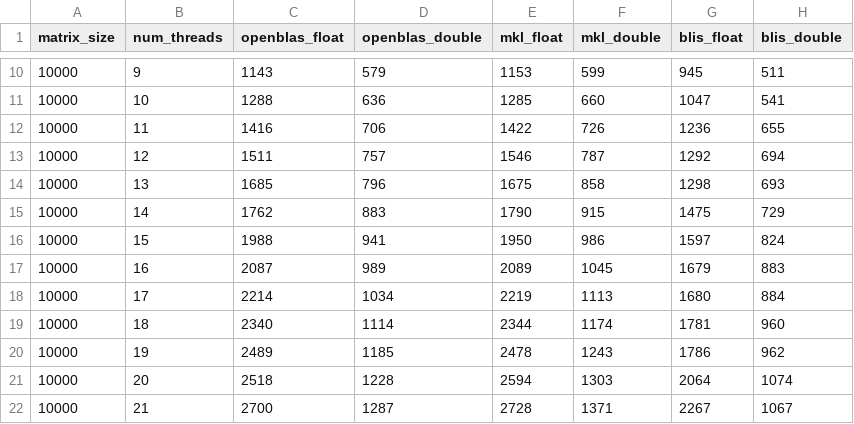
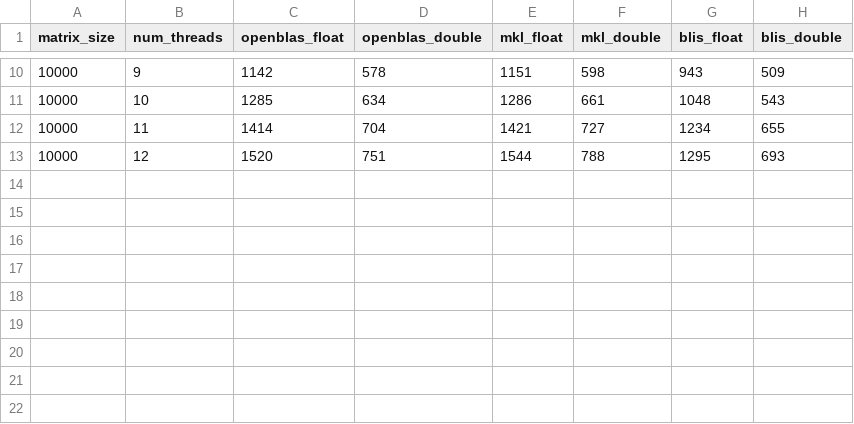
Before and after one commit to Gianmarco-Sarnelli/HPC_final_project, a CSV file: EX2/THIN/fixed_size/close/results.csv, drawn as a sheet; only a part is shown, gaps mark what is left out; the diff covers the shown part only.

```diff
--- a/EX2/THIN/fixed_size/close/results.csv
+++ b/EX2/THIN/fixed_size/close/results.csv
@@ -10,13 +10,4 @@ matrix_size,num_threads,openblas_float,openblas_double,mkl_float,mkl_double,blis
-10000,9,1143,579,1153,599,945,511
-10000,10,1288,636,1285,660,1047,541
-10000,11,1416,706,1422,726,1236,655
-10000,12,1511,757,1546,787,1292,694
-10000,13,1685,796,1675,858,1298,693
-10000,14,1762,883,1790,915,1475,729
-10000,15,1988,941,1950,986,1597,824
-10000,16,2087,989,2089,1045,1679,883
-10000,17,2214,1034,2219,1113,1680,884
-10000,18,2340,1114,2344,1174,1781,960
-10000,19,2489,1185,2478,1243,1786,962
-10000,20,2518,1228,2594,1303,2064,1074
-10000,21,2700,1287,2728,1371,2267,1067
+10000,9,1142,578,1151,598,943,509
+10000,10,1285,634,1286,661,1048,543
+10000,11,1414,704,1421,727,1234,655
+10000,12,1520,751,1544,788,1295,693
```
Also changed, not shown: 3 removed rows and 29 edited cells elsewhere in this file, EX2/EPYC/fixed_cores/close/results.csv, EX2/EPYC/fixed_cores/spread/results.csv, 26 other files.
